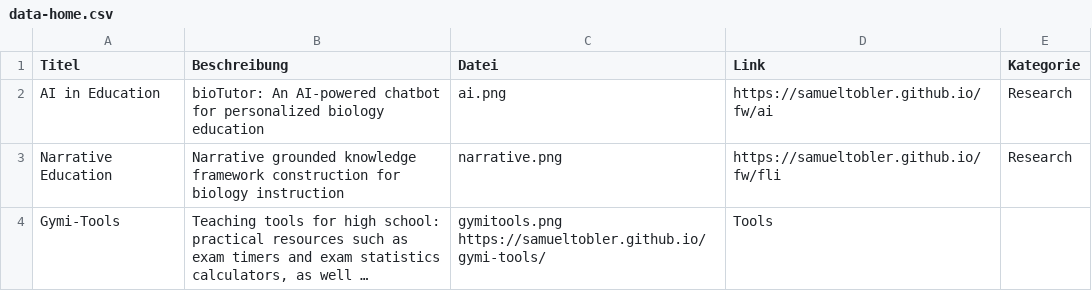
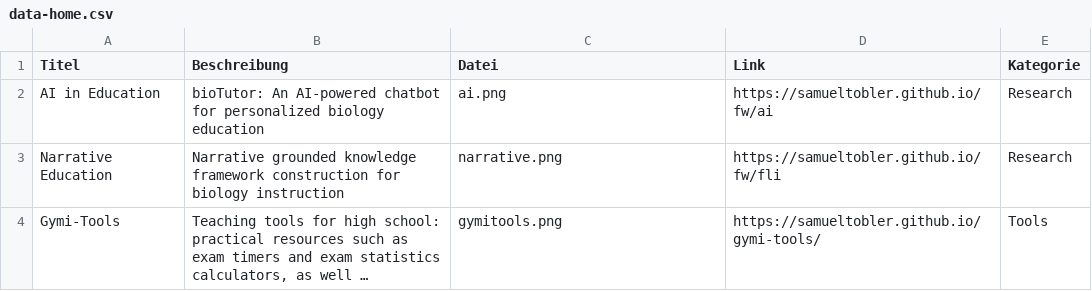
Before and after one commit to samueltobler/samueltobler.github.io, a CSV file: img/data-home.csv, drawn as a sheet; long unchanged cells end in …; the diff names each change by its address in the sheet, - before the commit and + after, or states it on an @@ line.

Commit message:
Update images, CSV formatting, and .gitignore
Replaced ai.png and narrative.png with new versions. Fixed formatting in data-home.csv by adding a missing semicolon and correcting whitespace. Added 'depr.' to .gitignore to exclude the directory from version control.

```diff
--- a/img/data-home.csv
+++ b/img/data-home.csv
-C4 (Datei): gymitools.png https://samueltobler.github.io/gymi-tools/
+C4 (Datei): gymitools.png
-D4 (Link): Tools
+D4 (Link): https://samueltobler.github.io/gymi-tools/
-E4 (Kategorie): (empty)
+E4 (Kategorie): Tools
```
Also changed, not shown: 3 other files.
